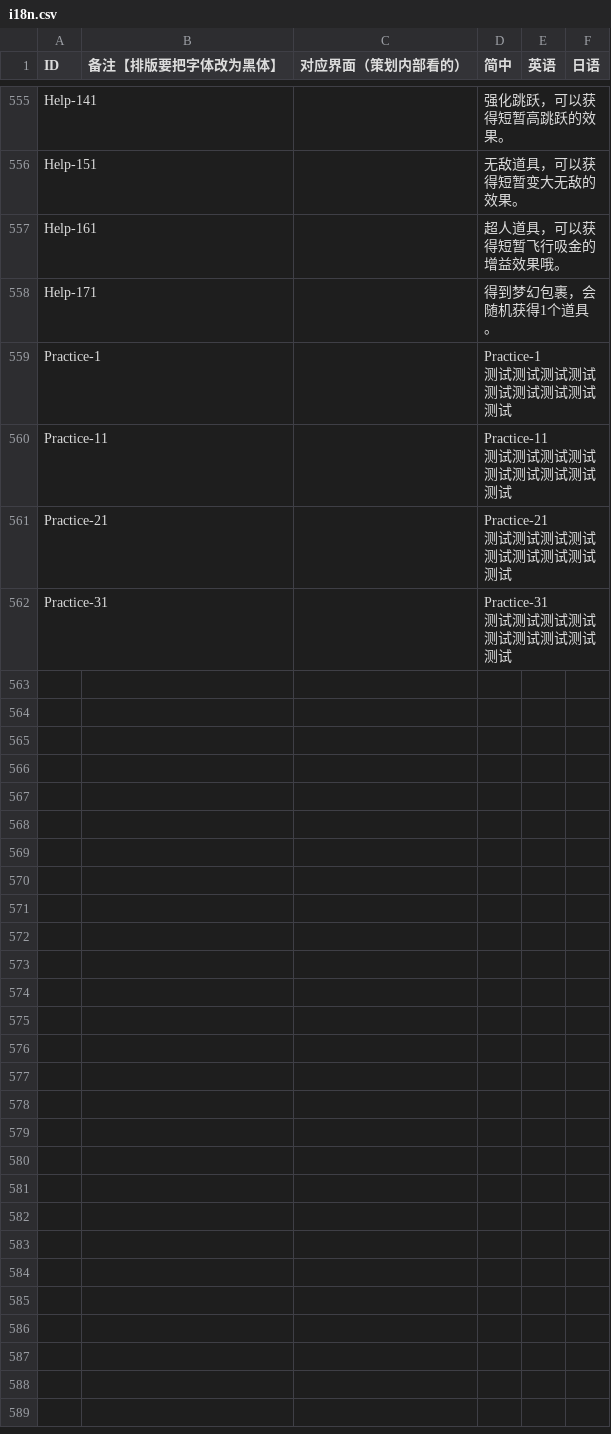
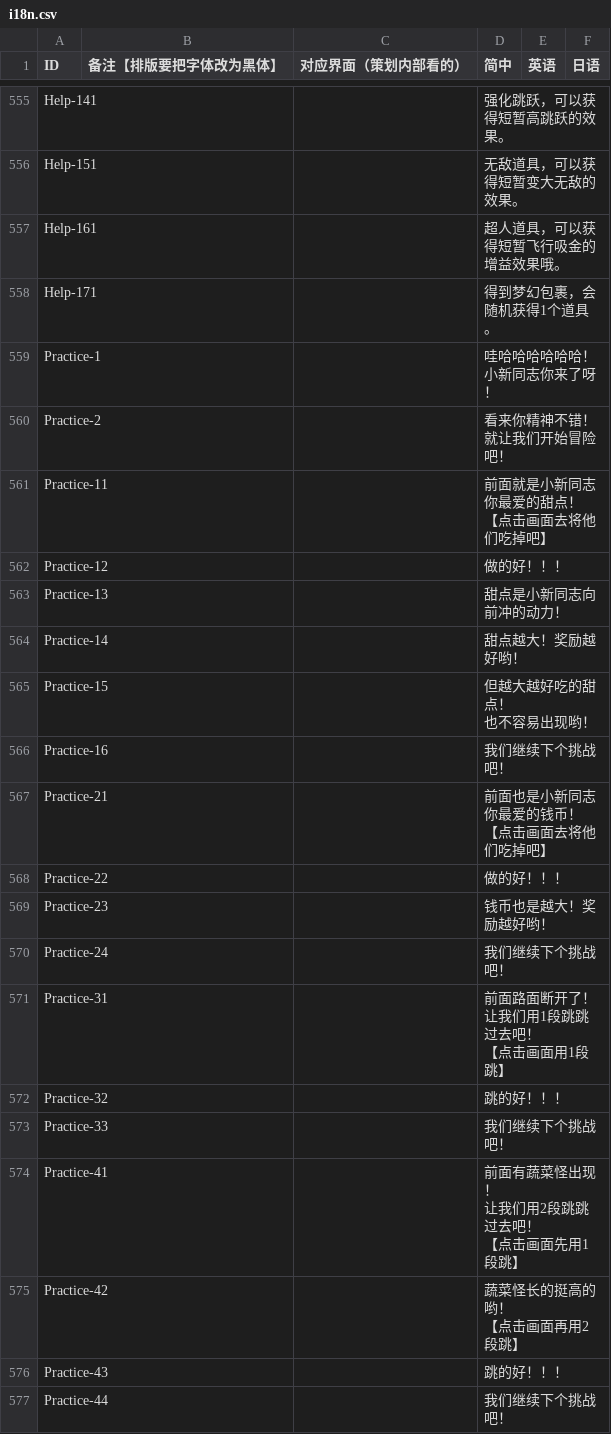
Before and after one commit to Aran1992/bike, a CSV file: 小新资源（覆盖测试）/i18n.csv, drawn as a sheet; only a part is shown, gaps mark what is left out; the diff covers the shown part only.

```diff
--- a/小新资源（覆盖测试）/i18n.csv
+++ b/小新资源（覆盖测试）/i18n.csv
@@ -680,13 +680,35 @@ Help-161,,,超人道具，可以获得短暂飞行吸金的增益效果哦。,,
 Help-171,,,得到梦幻包裹，会随机获得1个道具。,,
-Practice-1,,,"Practice-1
-测试测试测试测试
-测试测试测试测试测试",,
-Practice-11,,,"Practice-11
-测试测试测试测试
-测试测试测试测试测试",,
-Practice-21,,,"Practice-21
-测试测试测试测试
-测试测试测试测试测试",,
-Practice-31,,,"Practice-31
-测试测试测试测试
-测试测试测试测试测试",,
+Practice-1,,,"哇哈哈哈哈哈哈！
+小新同志你来了呀！",,
+Practice-2,,,"看来你精神不错！
+就让我们开始冒险吧！",,
+Practice-11,,,"前面就是小新同志你最爱的甜点！
+
+                【点击画面去将他们吃掉吧】",,
+Practice-12,,,做的好！！！,,
+Practice-13,,,甜点是小新同志向前冲的动力！,,
+Practice-14,,,甜点越大！奖励越好哟！,,
+Practice-15,,,"但越大越好吃的甜点！
+            也不容易出现哟！",,
+Practice-16,,,我们继续下个挑战吧！,,
+Practice-21,,,"前面也是小新同志你最爱的钱币！
+
+                【点击画面去将他们吃掉吧】",,
+Practice-22,,,做的好！！！,,
+Practice-23,,,钱币也是越大！奖励越好哟！,,
+Practice-24,,,我们继续下个挑战吧！,,
+Practice-31,,,"前面路面断开了！
+让我们用1段跳跳过去吧！
+
+                【点击画面用1段跳】",,
+Practice-32,,,跳的好！！！,,
+Practice-33,,,我们继续下个挑战吧！,,
+Practice-41,,,"前面有蔬菜怪出现！
+让我们用2段跳跳过去吧！
+
+                【点击画面先用1段跳】",,
+Practice-42,,,"蔬菜怪长的挺高的哟！
+
+                【点击画面再用2段跳】",,
+Practice-43,,,跳的好！！！,,
+Practice-44,,,我们继续下个挑战吧！,,
```
Also changed, not shown: 13 added rows elsewhere in this file, 4 other files.
